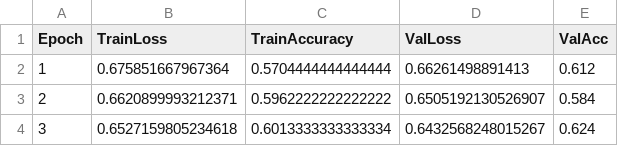
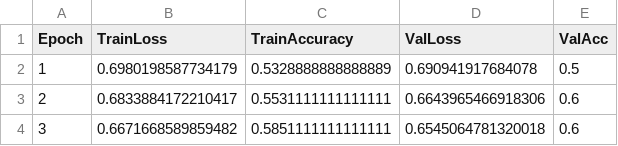
Before and after one commit to aayush-navsariwala/UJ_IT28X87_IT28X30_HYP_AttentionBasedSystem, a CSV file: logs/training_log.csv, drawn as a sheet.

```diff
--- a/logs/training_log.csv
+++ b/logs/training_log.csv
@@ -1,4 +1,4 @@
 Epoch,TrainLoss,TrainAccuracy,ValLoss,ValAcc
-1,0.675851667967364,0.5704444444444444,0.66261498891413,0.612
-2,0.6620899993212371,0.5962222222222222,0.6505192130526907,0.584
-3,0.6527159805234618,0.6013333333333334,0.6432568248015267,0.624
+1,0.6980198587734179,0.5328888888888889,0.690941917684078,0.5
+2,0.6833884172210417,0.5531111111111111,0.6643965466918306,0.6
+3,0.6671668589859482,0.5851111111111111,0.6545064781320018,0.6
```
Also changed, not shown: 4 other files.
